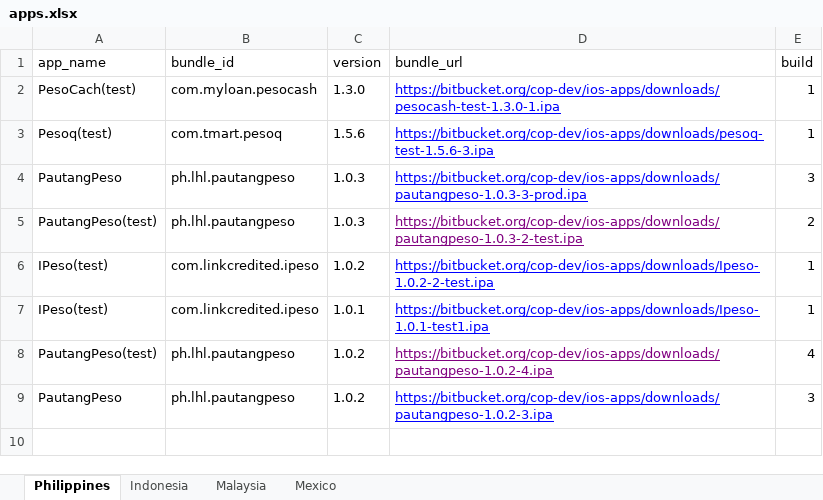
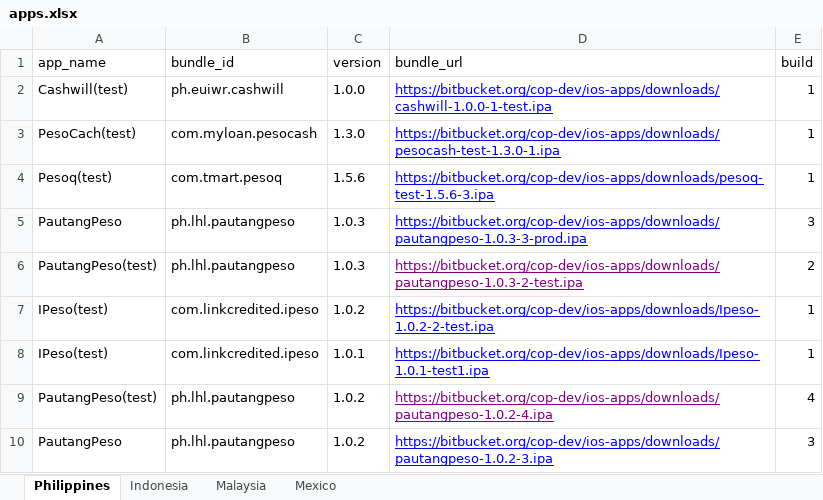
Before and after one commit to cop-dev/ios-apps, an Excel workbook: apps.xlsx, sheet Philippines, drawn as a sheet; values as stored, in another font and other column widths than the file's, no borders; the diff names each change by its address in the sheet, - before the commit and + after, or states it on an @@ line.

Commit message:
add cashwill

```diff
--- a/apps.xlsx (sheet Philippines)
+++ b/apps.xlsx (sheet Philippines)
+row 2: Cashwill(test) | ph.euiwr.cashwill | 1.0.0 | https://bitbucket.org/cop-dev/ios-apps/downloads/cashwill-1.0.0-1-test.ipa | 1
```
